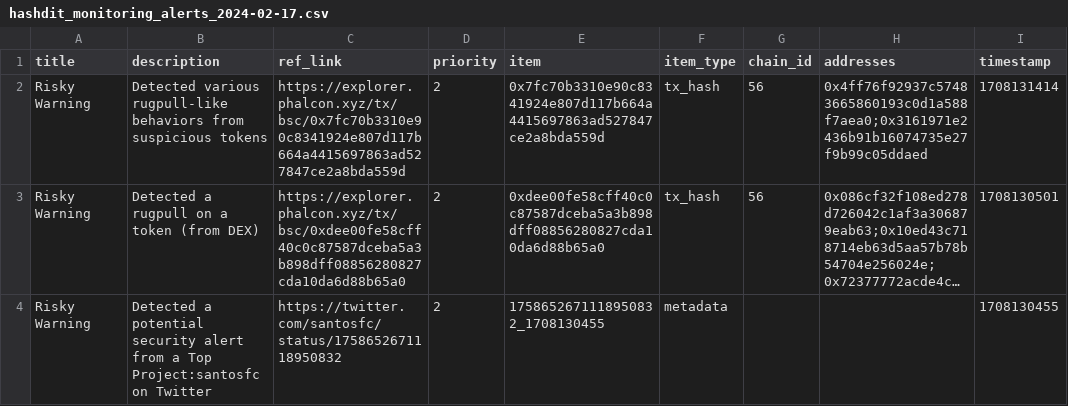
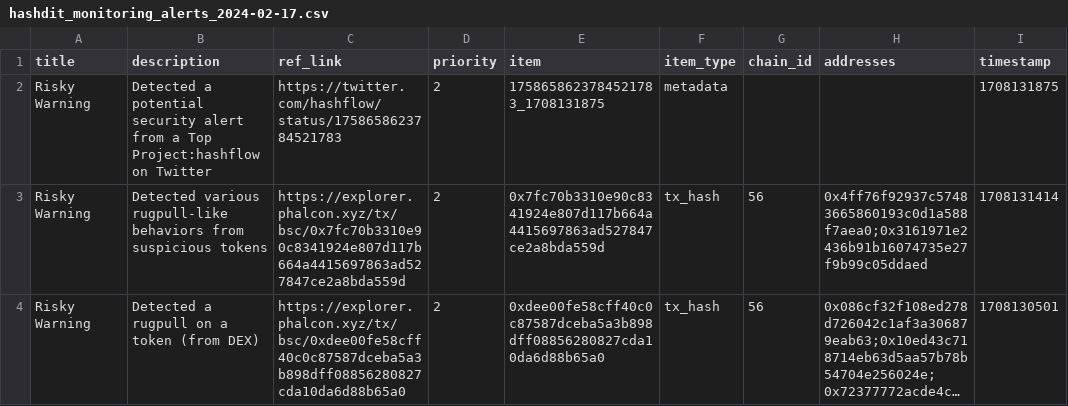
Before and after one commit to hashdit/hashdit, a CSV file: gitbook_source_code/data/hashdit_monitoring_alerts/hashdit_monitoring_alerts_2024-02-17.csv, drawn as a sheet; only a part is shown; the shorter side is filled out with more unchanged rows; long unchanged cells end in …; the diff names each change by its address in the sheet, - before the commit and + after, or states it on an @@ line.

Commit message:
hashdit_monitoring_alerts_2024-02-17.csv update

```diff
--- a/gitbook_source_code/data/hashdit_monitoring_alerts/hashdit_monitoring_alerts_2024-02-17.csv
+++ b/gitbook_source_code/data/hashdit_monitoring_alerts/hashdit_monitoring_alerts_2024-02-17.csv
+row 2: Risky Warning | Detected a potential security alert from a Top Project:hashflow on Twitter | https://twitter.com/hashflow/status/1758658623784521783 | 2 | 1758658623784521783_1708131875 | metadata |  |  | 1708131875
```
